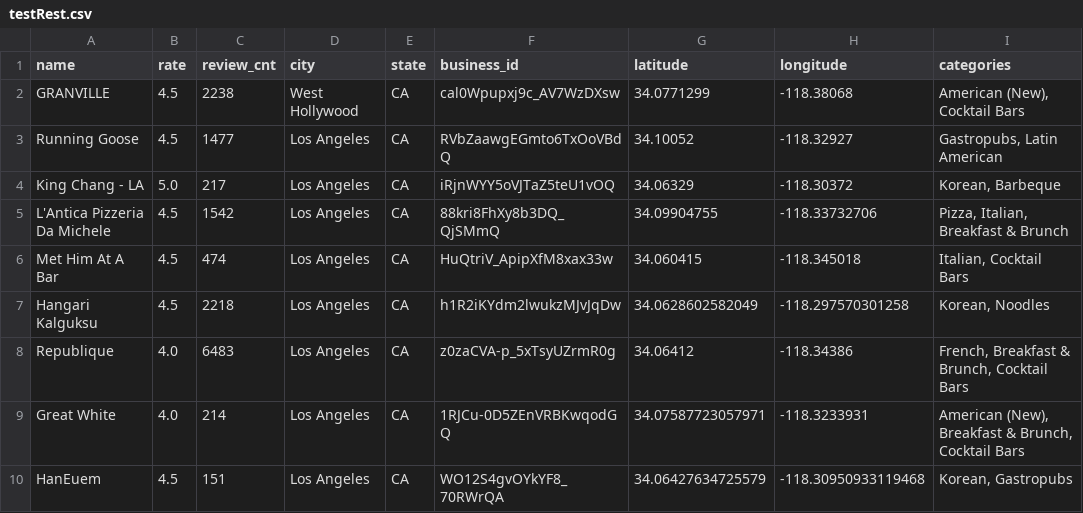
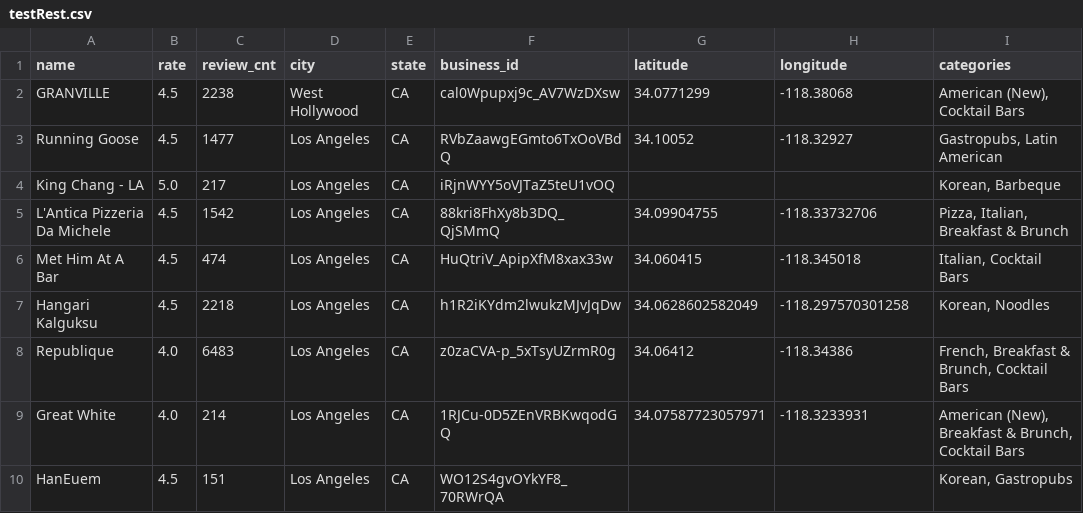
Before and after one commit to juanhuaan/DSCI-551-Emulation-based-system, a CSV file: backend/dataSet/testRest.csv, drawn as a sheet.

```diff
--- a/backend/dataSet/testRest.csv
+++ b/backend/dataSet/testRest.csv
@@ -3,3 +3,3 @@ GRANVILLE,4.5,2238,West Hollywood,CA,cal0Wpupxj9c_AV7WzDXsw,34.0771299,-118.3806
 Running Goose,4.5,1477,Los Angeles,CA,RVbZaawgEGmto6TxOoVBdQ,34.10052,-118.32927," Gastropubs, Latin American"
-King Chang - LA,5.0,217,Los Angeles,CA,iRjnWYY5oVJTaZ5teU1vOQ,34.06329,-118.30372," Korean, Barbeque"
+King Chang - LA,5.0,217,Los Angeles,CA,iRjnWYY5oVJTaZ5teU1vOQ,,," Korean, Barbeque"
 L'Antica Pizzeria Da Michele,4.5,1542,Los Angeles,CA,88kri8FhXy8b3DQ_QjSMmQ,34.09904755,-118.33732706," Pizza, Italian, Breakfast & Brunch"
@@ -9,2 +9,2 @@ Republique,4.0,6483,Los Angeles,CA,z0zaCVA-p_5xTsyUZrmR0g,34.06412,-118.34386,"
 Great White,4.0,214,Los Angeles,CA,1RJCu-0D5ZEnVRBKwqodGQ,34.07587723057971,-118.3233931," American (New), Breakfast & Brunch, Cocktail Bars"
-HanEuem,4.5,151,Los Angeles,CA,WO12S4gvOYkYF8_70RWrQA,34.06427634725579,-118.30950933119468," Korean, Gastropubs"
+HanEuem,4.5,151,Los Angeles,CA,WO12S4gvOYkYF8_70RWrQA,,," Korean, Gastropubs"
```
Also changed, not shown: 4 other files.
